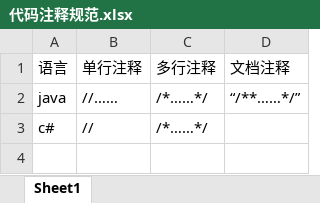
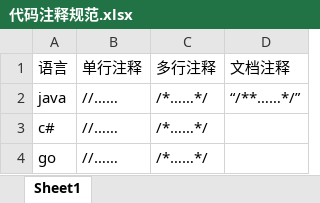
Before and after one commit to yuuri/blog, an Excel workbook: 202104/20210417/代码注释规范.xlsx, sheet Sheet1, drawn as a sheet; values as stored, in another font and other column widths than the file's, no borders; the diff names each change by its address in the sheet, - before the commit and + after, or states it on an @@ line.

Commit message:
modify

```diff
--- a/202104/20210417/代码注释规范.xlsx (sheet Sheet1)
+++ b/202104/20210417/代码注释规范.xlsx (sheet Sheet1)
-B3 (单行注释): //
+B3 (单行注释): //……
+row 4: go | //…… | /*……*/
```
